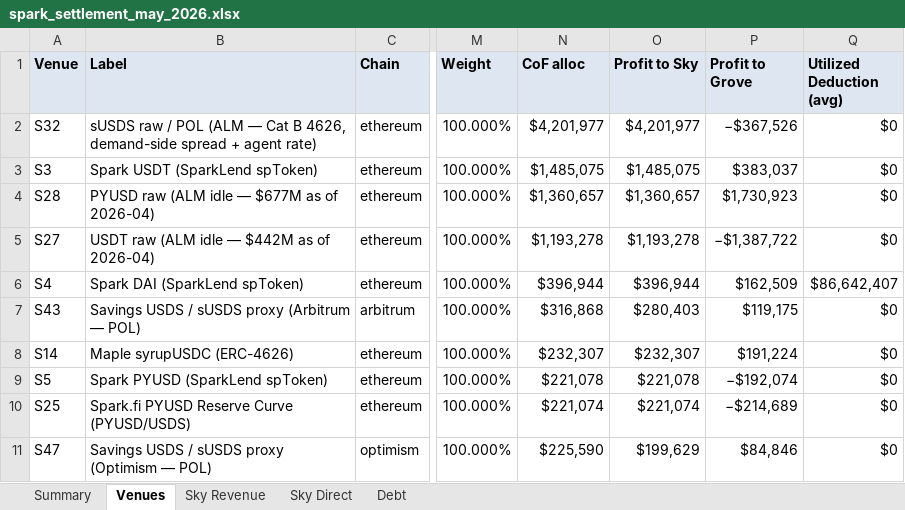
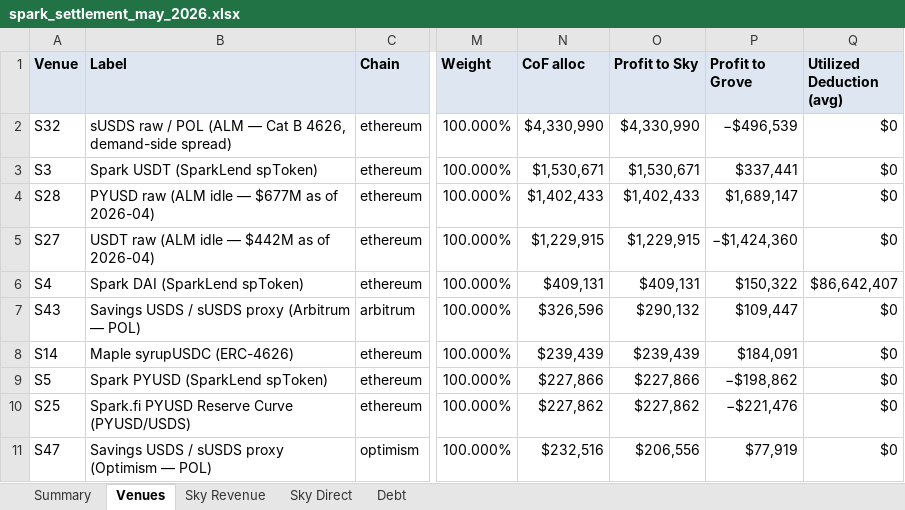
Before and after one commit to soterlabs/settlement-reports, an Excel workbook: reports/spark/2026-05/spark_settlement_may_2026.xlsx, sheet Venues, drawn as a sheet; only a part is shown, gaps mark what is left out; values as stored, in another font and other column widths than the file's, no borders; the diff covers the shown part only; the diff names each change by its address in the sheet, - before the commit and + after, or states it on an @@ line.

```diff
--- a/reports/spark/2026-05/spark_settlement_may_2026.xlsx (sheet Venues)
+++ b/reports/spark/2026-05/spark_settlement_may_2026.xlsx (sheet Venues)
-B2 (Label): …4626, demand-side spread + agent rate)
+B2 (Label): …4626, demand-side spread)
-N2 (CoF alloc): $4,201,977
+N2 (CoF alloc): $4,330,990
-O2 (Profit to Sky): $4,201,977
+O2 (Profit to Sky): $4,330,990
-P2 (Profit to Grove): −$367,526
+P2 (Profit to Grove): −$496,539
-N3 (CoF alloc): $1,485,075
+N3 (CoF alloc): $1,530,671
-O3 (Profit to Sky): $1,485,075
+O3 (Profit to Sky): $1,530,671
-P3 (Profit to Grove): $383,037
+P3 (Profit to Grove): $337,441
-N4 (CoF alloc): $1,360,657
+N4 (CoF alloc): $1,402,433
-O4 (Profit to Sky): $1,360,657
+O4 (Profit to Sky): $1,402,433
-P4 (Profit to Grove): $1,730,923
+P4 (Profit to Grove): $1,689,147
-N5 (CoF alloc): $1,193,278
+N5 (CoF alloc): $1,229,915
-O5 (Profit to Sky): $1,193,278
+O5 (Profit to Sky): $1,229,915
-P5 (Profit to Grove): −$1,387,722
+P5 (Profit to Grove): −$1,424,360
-N6 (CoF alloc): $396,944
+N6 (CoF alloc): $409,131
-O6 (Profit to Sky): $396,944
+O6 (Profit to Sky): $409,131
-P6 (Profit to Grove): $162,509
+P6 (Profit to Grove): $150,322
-N7 (CoF alloc): $316,868
+N7 (CoF alloc): $326,596
-O7 (Profit to Sky): $280,403
+O7 (Profit to Sky): $290,132
-P7 (Profit to Grove): $119,175
+P7 (Profit to Grove): $109,447
-N8 (CoF alloc): $232,307
+N8 (CoF alloc): $239,439
-O8 (Profit to Sky): $232,307
+O8 (Profit to Sky): $239,439
-P8 (Profit to Grove): $191,224
+P8 (Profit to Grove): $184,091
-N9 (CoF alloc): $221,078
+N9 (CoF alloc): $227,866
-O9 (Profit to Sky): $221,078
+O9 (Profit to Sky): $227,866
-P9 (Profit to Grove): −$192,074
+P9 (Profit to Grove): −$198,862
-N10 (CoF alloc): $221,074
+N10 (CoF alloc): $227,862
-O10 (Profit to Sky): $221,074
+O10 (Profit to Sky): $227,862
-P10 (Profit to Grove): −$214,689
+P10 (Profit to Grove): −$221,476
-N11 (CoF alloc): $225,590
+N11 (CoF alloc): $232,516
-O11 (Profit to Sky): $199,629
+O11 (Profit to Sky): $206,556
-P11 (Profit to Grove): $84,846
+P11 (Profit to Grove): $77,919
```
Also changed, not shown: 36 edited cells elsewhere in this sheet, sheet Summary, sheet Sky Revenue, reports/spark/2026-01/spark_settlement_january_2026.xlsx, reports/spark/2026-02/spark_settlement_february_2026.xlsx, 7 other files.
